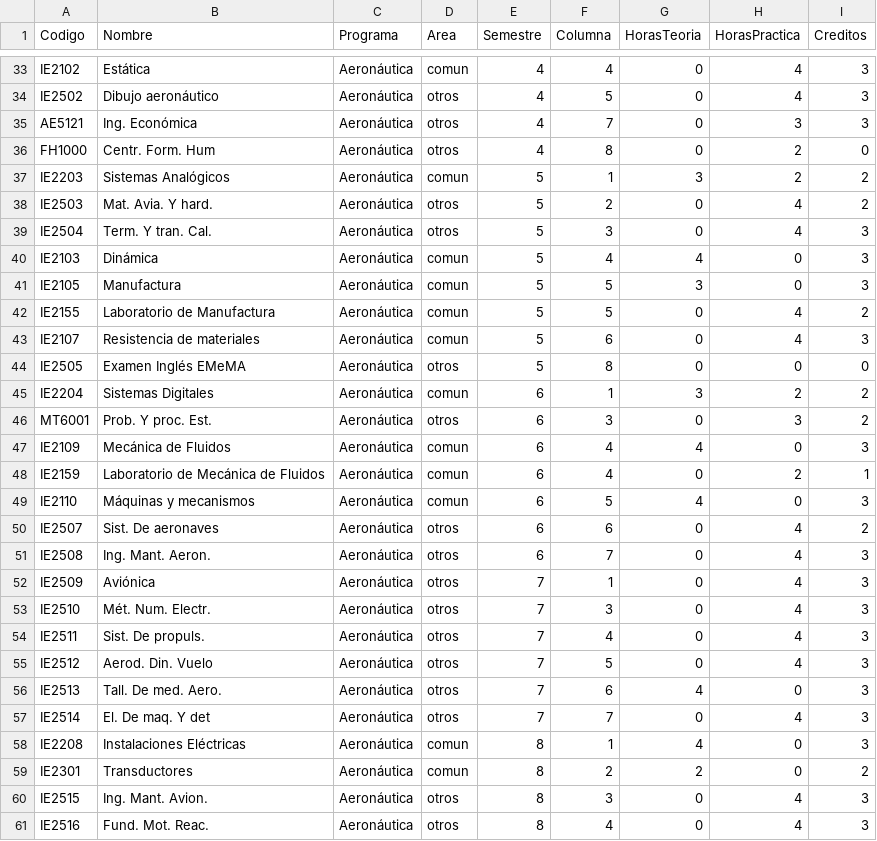
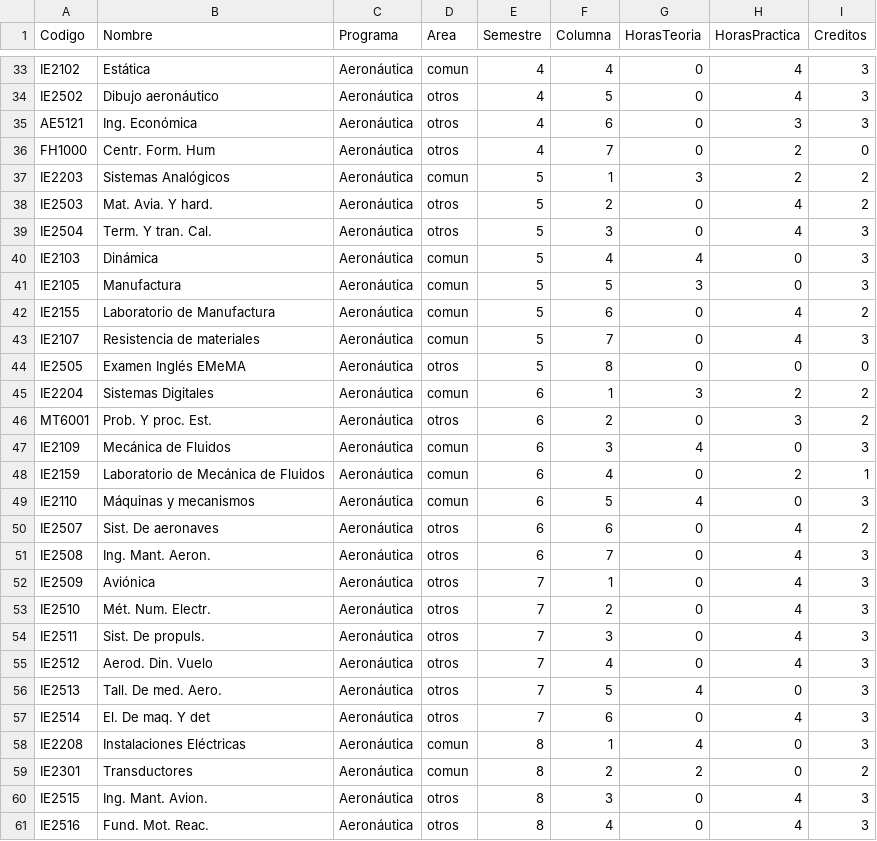
Before and after one commit to javilopsol/IEM_programas, a CSV file: aeronauticaV3.csv, drawn as a sheet; only a part is shown, gaps mark what is left out; the diff covers the shown part only.

```diff
--- a/aeronauticaV3.csv
+++ b/aeronauticaV3.csv
@@ -34,4 +34,4 @@ IE2102,Estática,Aeronáutica,comun,4,4,0,4,3
 IE2502,Dibujo aeronáutico,Aeronáutica,otros,4,5,0,4,3
-AE5121,Ing. Económica,Aeronáutica,otros,4,7,0,3,3
-FH1000,Centr. Form. Hum,Aeronáutica,otros,4,8,0,2,0
+AE5121,Ing. Económica,Aeronáutica,otros,4,6,0,3,3
+FH1000,Centr. Form. Hum,Aeronáutica,otros,4,7,0,2,0
 IE2203,Sistemas Analógicos,Aeronáutica,comun,5,1,3,2,2
@@ -41,8 +41,8 @@ IE2103,Dinámica,Aeronáutica,comun,5,4,4,0,3
 IE2105,Manufactura,Aeronáutica,comun,5,5,3,0,3
-IE2155,Laboratorio de Manufactura,Aeronáutica,comun,5,5,0,4,2
-IE2107,Resistencia de materiales,Aeronáutica,comun,5,6,0,4,3
+IE2155,Laboratorio de Manufactura,Aeronáutica,comun,5,6,0,4,2
+IE2107,Resistencia de materiales,Aeronáutica,comun,5,7,0,4,3
 IE2505,Examen Inglés EMeMA,Aeronáutica,otros,5,8,0,0,0
 IE2204,Sistemas Digitales,Aeronáutica,comun,6,1,3,2,2
-MT6001,Prob. Y proc. Est.,Aeronáutica,otros,6,3,0,3,2
-IE2109,Mecánica de Fluidos,Aeronáutica,comun,6,4,4,0,3
+MT6001,Prob. Y proc. Est.,Aeronáutica,otros,6,2,0,3,2
+IE2109,Mecánica de Fluidos,Aeronáutica,comun,6,3,4,0,3
 IE2159,Laboratorio de Mecánica de Fluidos,Aeronáutica,comun,6,4,0,2,1
@@ -52,7 +52,7 @@ IE2508,Ing. Mant. Aeron.,Aeronáutica,otros,6,7,0,4,3
 IE2509,Aviónica,Aeronáutica,otros,7,1,0,4,3
-IE2510,Mét. Num. Electr.,Aeronáutica,otros,7,3,0,4,3
-IE2511,Sist. De propuls.,Aeronáutica,otros,7,4,0,4,3
-IE2512,Aerod. Din. Vuelo,Aeronáutica,otros,7,5,0,4,3
-IE2513,Tall. De med. Aero.,Aeronáutica,otros,7,6,4,0,3
-IE2514,El. De maq. Y det,Aeronáutica,otros,7,7,0,4,3
+IE2510,Mét. Num. Electr.,Aeronáutica,otros,7,2,0,4,3
+IE2511,Sist. De propuls.,Aeronáutica,otros,7,3,0,4,3
+IE2512,Aerod. Din. Vuelo,Aeronáutica,otros,7,4,0,4,3
+IE2513,Tall. De med. Aero.,Aeronáutica,otros,7,5,4,0,3
+IE2514,El. De maq. Y det,Aeronáutica,otros,7,6,0,4,3
 IE2208,Instalaciones Eléctricas,Aeronáutica,comun,8,1,4,0,3
```
Also changed, not shown: 23 edited cells elsewhere in this file, 3 other files.
